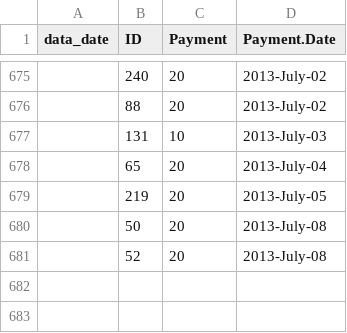
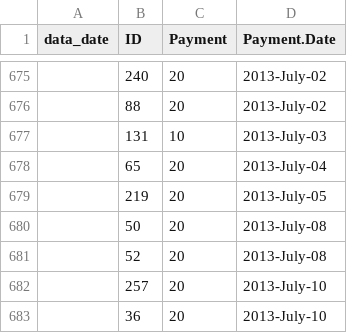
Before and after one commit to lmguzman/CoffeeCoop, a CSV file: coffee_database/payments.csv, drawn as a sheet; only a part is shown, gaps mark what is left out.

Commit message:
tried a database, ibutton data, payments up to 12 july

```diff
--- a/coffee_database/payments.csv
+++ b/coffee_database/payments.csv
@@ -681 +681,3 @@ data_date,ID,Payment,Payment.Date
 ,52,20,2013-July-08
+,257,20,2013-July-10
+,36,20,2013-July-10
```
Also changed, not shown: 2 other files.
